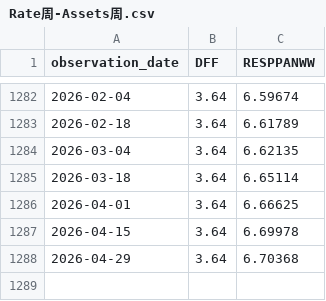
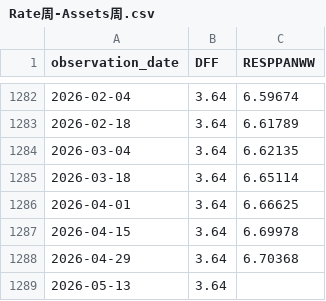
Before and after one commit to oowuyueco/pub, a CSV file: us/Rate周-Assets周.csv, drawn as a sheet; only a part is shown, gaps mark what is left out; the diff names each change by its address in the sheet, - before the commit and + after, or states it on an @@ line.

```diff
--- a/us/Rate周-Assets周.csv
+++ b/us/Rate周-Assets周.csv
+row 1289: 2026-05-13 | 3.64
```
Also changed, not shown: us/NASDAQ-NASDAQYoY-Vix.csv, 5 other files.
